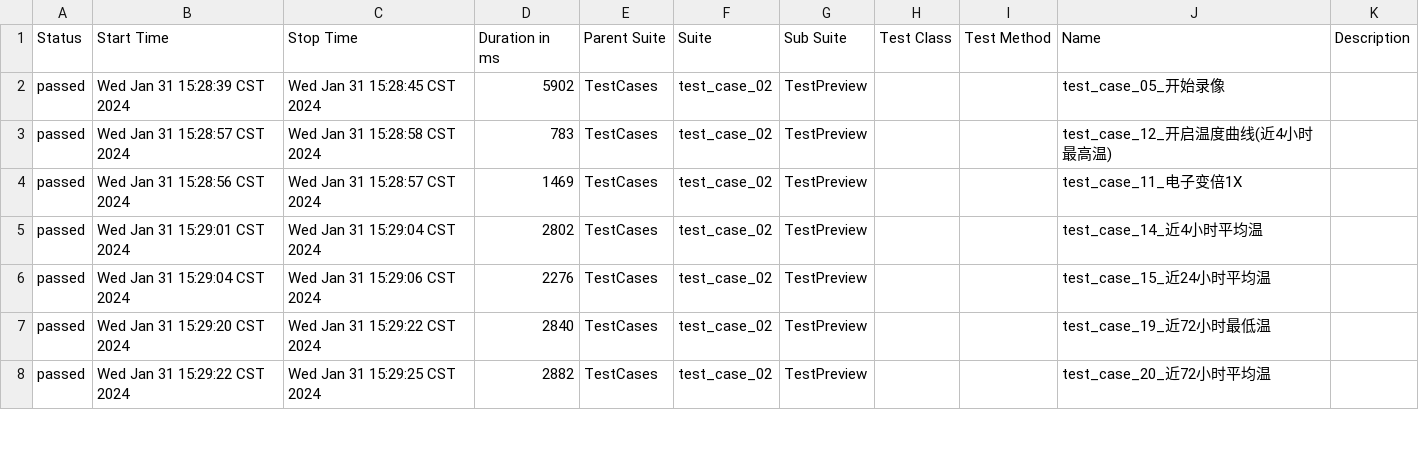
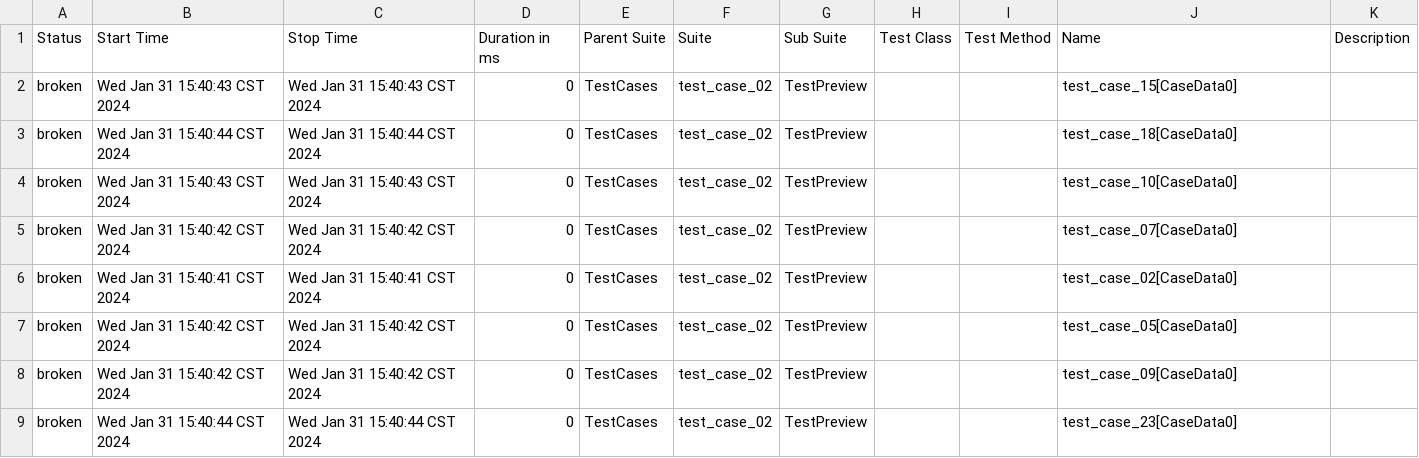
Before and after one commit to 751226701/ZS22A_UI, a CSV file: TestReport/AllureReport/data/suites.csv, drawn as a sheet; only a part is shown; the diff covers the shown part only.

```diff
--- a/TestReport/AllureReport/data/suites.csv
+++ b/TestReport/AllureReport/data/suites.csv
@@ -1,8 +1,9 @@
 "Status","Start Time","Stop Time","Duration in ms","Parent Suite","Suite","Sub Suite","Test Class","Test Method","Name","Description"
-"passed","Wed Jan 31 15:28:39 CST 2024","Wed Jan 31 15:28:45 CST 2024","5902","TestCases","test_case_02","TestPreview","","","test_case_05_开始录像",""
-"passed","Wed Jan 31 15:28:57 CST 2024","Wed Jan 31 15:28:58 CST 2024","783","TestCases","test_case_02","TestPreview","","","test_case_12_开启温度曲线(近4小时最高温)",""
-"passed","Wed Jan 31 15:28:56 CST 2024","Wed Jan 31 15:28:57 CST 2024","1469","TestCases","test_case_02","TestPreview","","","test_case_11_电子变倍1X",""
-"passed","Wed Jan 31 15:29:01 CST 2024","Wed Jan 31 15:29:04 CST 2024","2802","TestCases","test_case_02","TestPreview","","","test_case_14_近4小时平均温",""
-"passed","Wed Jan 31 15:29:04 CST 2024","Wed Jan 31 15:29:06 CST 2024","2276","TestCases","test_case_02","TestPreview","","","test_case_15_近24小时平均温",""
-"passed","Wed Jan 31 15:29:20 CST 2024","Wed Jan 31 15:29:22 CST 2024","2840","TestCases","test_case_02","TestPreview","","","test_case_19_近72小时最低温",""
-"passed","Wed Jan 31 15:29:22 CST 2024","Wed Jan 31 15:29:25 CST 2024","2882","TestCases","test_case_02","TestPreview","","","test_case_20_近72小时平均温",""
+"broken","Wed Jan 31 15:40:43 CST 2024","Wed Jan 31 15:40:43 CST 2024","0","TestCases","test_case_02","TestPreview","","","test_case_15[CaseData0]",""
+"broken","Wed Jan 31 15:40:44 CST 2024","Wed Jan 31 15:40:44 CST 2024","0","TestCases","test_case_02","TestPreview","","","test_case_18[CaseData0]",""
+"broken","Wed Jan 31 15:40:43 CST 2024","Wed Jan 31 15:40:43 CST 2024","0","TestCases","test_case_02","TestPreview","","","test_case_10[CaseData0]",""
+"broken","Wed Jan 31 15:40:42 CST 2024","Wed Jan 31 15:40:42 CST 2024","0","TestCases","test_case_02","TestPreview","","","test_case_07[CaseData0]",""
+"broken","Wed Jan 31 15:40:41 CST 2024","Wed Jan 31 15:40:41 CST 2024","0","TestCases","test_case_02","TestPreview","","","test_case_02[CaseData0]",""
+"broken","Wed Jan 31 15:40:42 CST 2024","Wed Jan 31 15:40:42 CST 2024","0","TestCases","test_case_02","TestPreview","","","test_case_05[CaseData0]",""
+"broken","Wed Jan 31 15:40:42 CST 2024","Wed Jan 31 15:40:42 CST 2024","0","TestCases","test_case_02","TestPreview","","","test_case_09[CaseData0]",""
+"broken","Wed Jan 31 15:40:44 CST 2024","Wed Jan 31 15:40:44 CST 2024","0","TestCases","test_case_02","TestPreview","","","test_case_23[CaseData0]",""
```
Also changed, not shown: 1 removed row and 90 edited cells elsewhere in this file, 24 other files.
